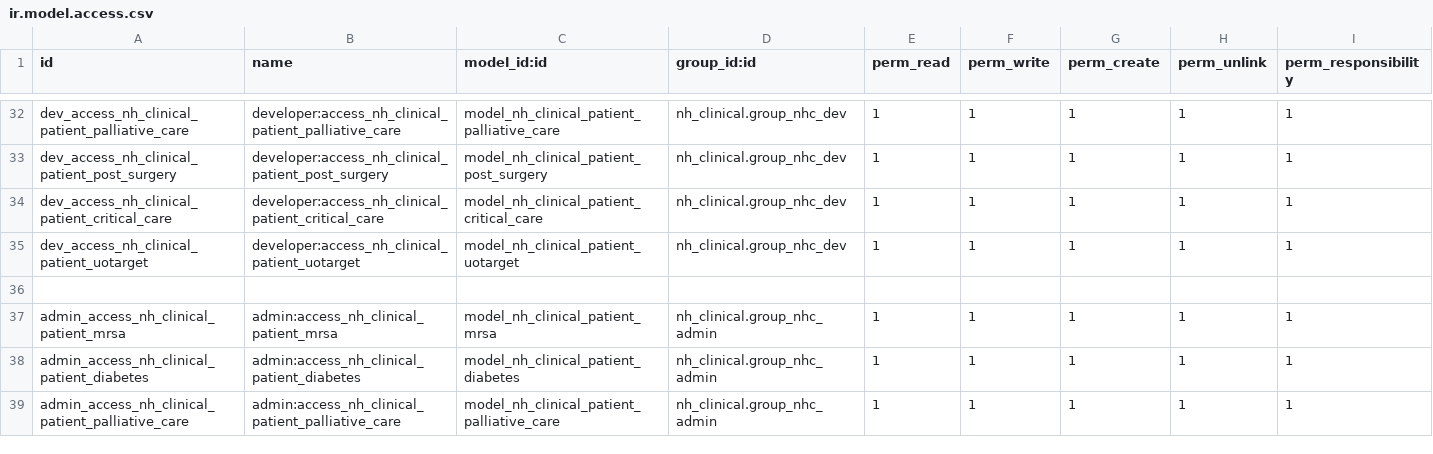
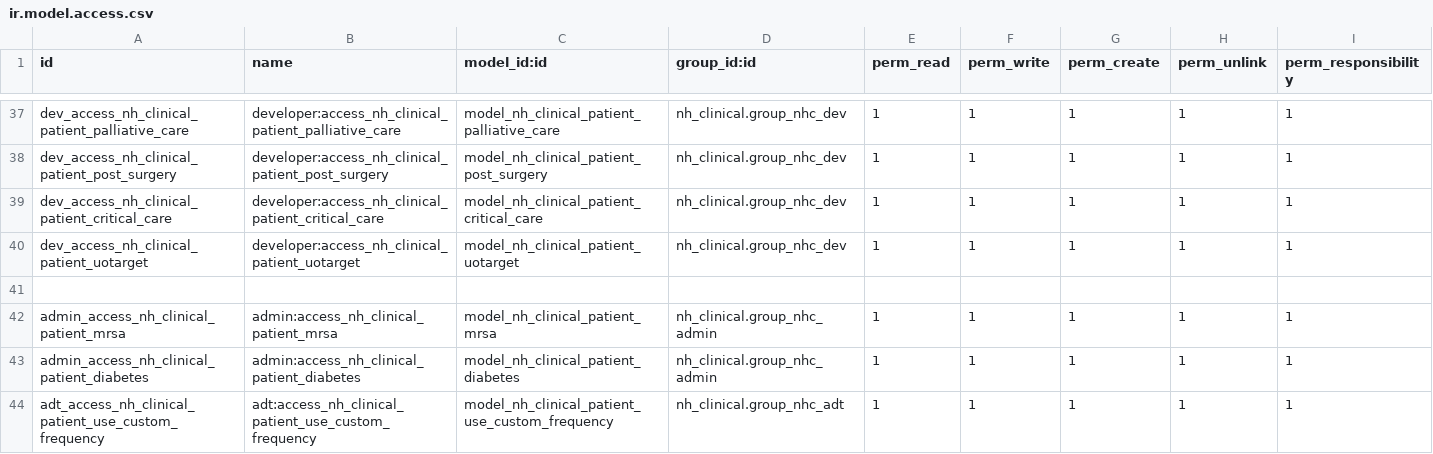
Before and after one commit to OpusVL/Open-eObs-Modules, a CSV file: nh_observations/security/params/ir.model.access.csv, drawn as a sheet; only a part is shown, gaps mark what is left out; the shorter side is filled out with more unchanged rows; the diff covers the shown part only.

Commit message:
[IMP][O1520] Custom frequency time

```diff
--- a/nh_observations/security/params/ir.model.access.csv
+++ b/nh_observations/security/params/ir.model.access.csv
@@ -38 +43,2 @@ admin_access_nh_clinical_patient_mrsa,admin:access_nh_clinical_patient_mrsa,mode
 admin_access_nh_clinical_patient_diabetes,admin:access_nh_clinical_patient_diabetes,model_nh_clinical_patient_diabetes,nh_clinical.group_nhc_admin,1,1,1,1,1
+adt_access_nh_clinical_patient_use_custom_frequency,adt:access_nh_clinical_patient_use_custom_frequency,model_nh_clinical_patient_use_custom_frequency,nh_clinical.group_nhc_adt,1,1,1,1,1
```
Also changed, not shown: 10 added rows elsewhere in this file, 2 other files.
